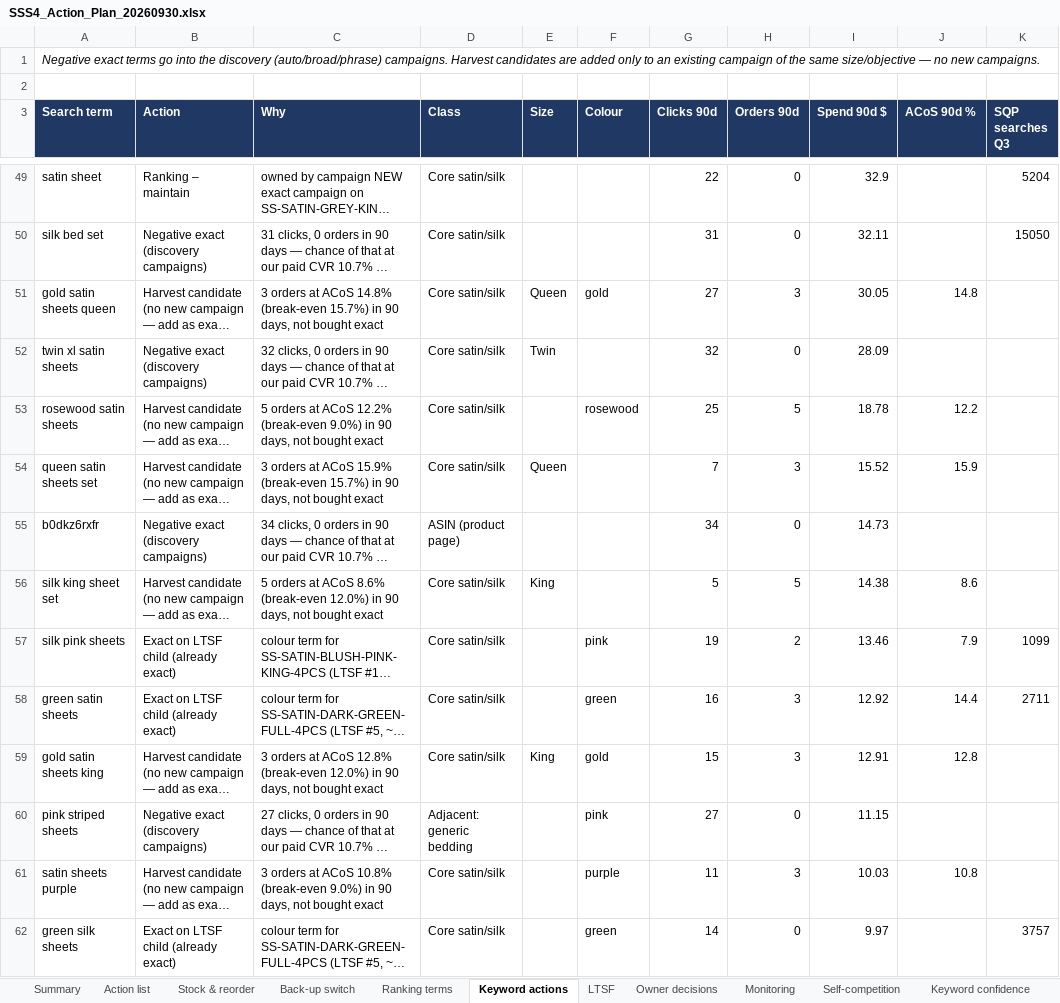
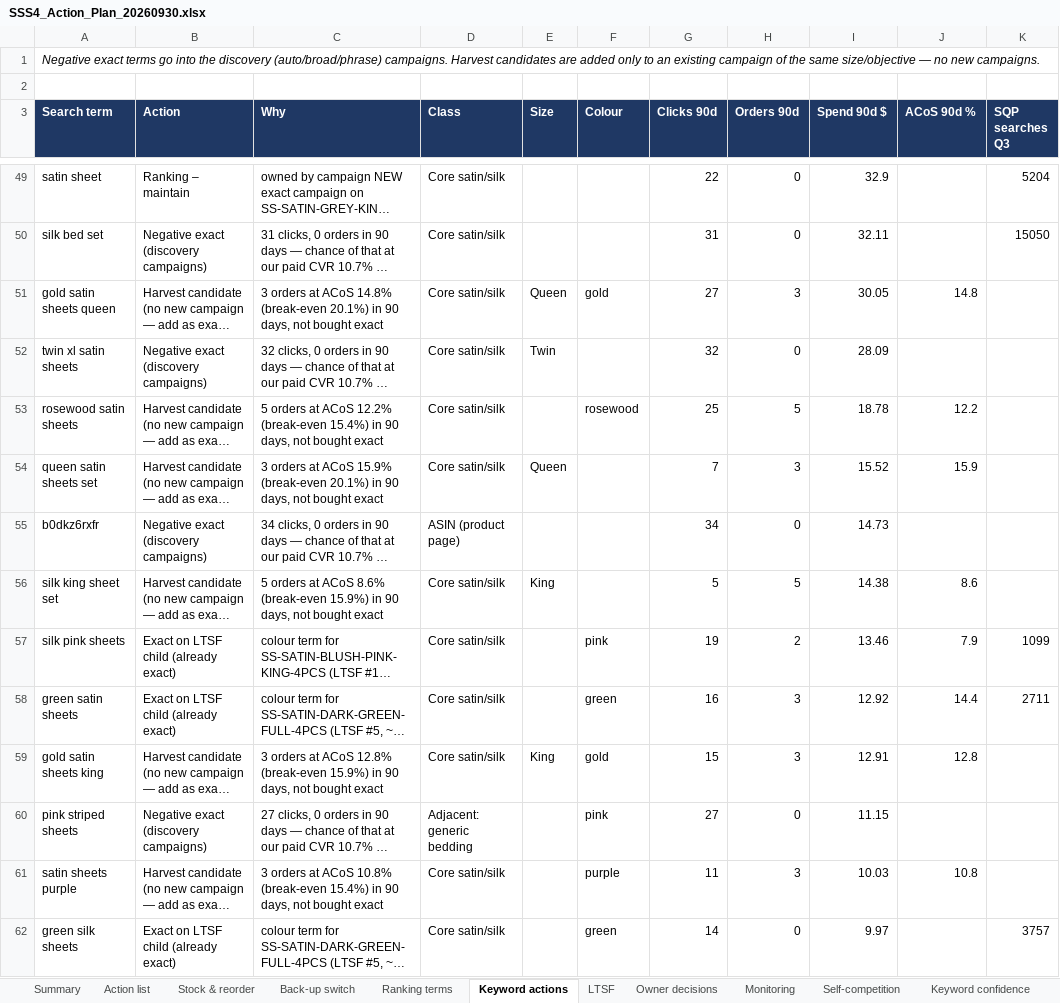
Before and after one commit to zarlish-web/PPC-Audit-, an Excel workbook: docs/SSS4_Action_Plan_20260930.xlsx, sheet Keyword actions, drawn as a sheet; only a part is shown, gaps mark what is left out; long unchanged cells end in …; values as stored, in another font and other column widths than the file's, no borders; the diff covers the shown part only; the diff names each change by its address in the sheet, - before the commit and + after, or states it on an @@ line.

```diff
--- a/docs/SSS4_Action_Plan_20260930.xlsx (sheet Keyword actions)
+++ b/docs/SSS4_Action_Plan_20260930.xlsx (sheet Keyword actions)
-C51 (Why): …14.8% (break-even 15.7%) in 90…
+C51 (Why): …14.8% (break-even 20.1%) in 90…
-C53 (Why): …12.2% (break-even 9.0%) in 90…
+C53 (Why): …12.2% (break-even 15.4%) in 90…
-C54 (Why): …15.9% (break-even 15.7%) in 90…
+C54 (Why): …15.9% (break-even 20.1%) in 90…
-C56 (Why): …8.6% (break-even 12.0%) in 90…
+C56 (Why): …8.6% (break-even 15.9%) in 90…
-C59 (Why): …12.8% (break-even 12.0%) in 90…
+C59 (Why): …12.8% (break-even 15.9%) in 90…
-C61 (Why): …10.8% (break-even 9.0%) in 90…
+C61 (Why): …10.8% (break-even 15.4%) in 90…
```
Also changed, not shown: 4 added rows, 1 removed row and 4 edited cells elsewhere in this sheet, sheet Action list, sheet Bulk upload, sheet Needs console IDs, sheet Stock & reorder, sheet Ranking terms, sheet Back-up switch, 5 more sheets, other sheet tabs, docs/DSFS_Action_Plan_20260930.xlsx, docs/DSFS_Audit_Review_Workbook_20260930.xlsx, 5 other files.
